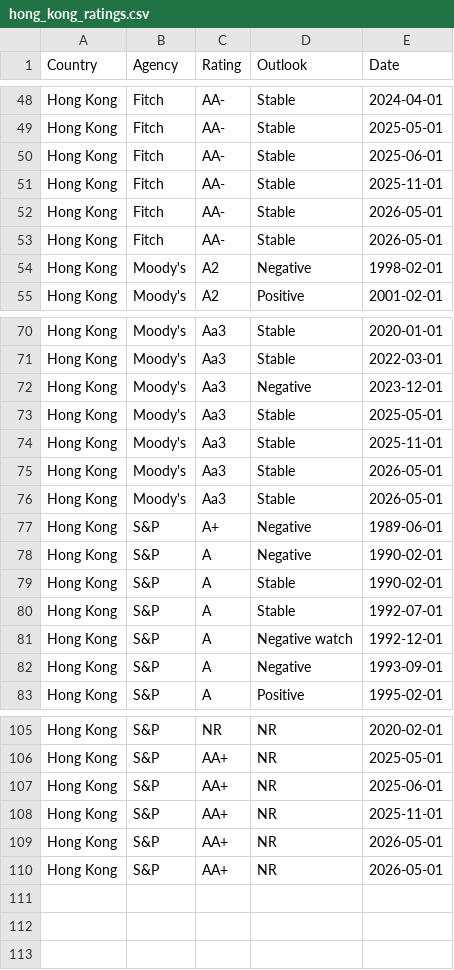
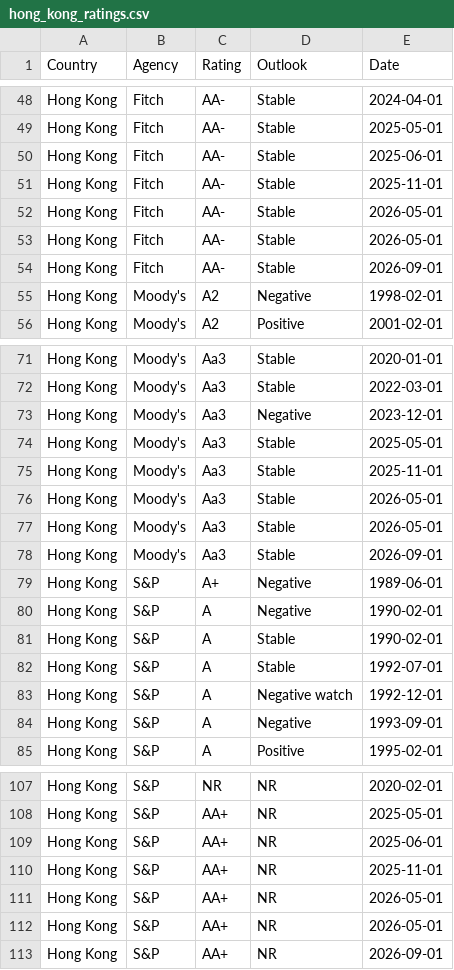
Before and after one commit to Mandamundi/mm-sci, a CSV file: agencies/hong_kong_ratings.csv, drawn as a sheet; only a part is shown, gaps mark what is left out; the diff names each change by its address in the sheet, - before the commit and + after, or states it on an @@ line.

```diff
--- a/agencies/hong_kong_ratings.csv
+++ b/agencies/hong_kong_ratings.csv
+row 54: Hong Kong | Fitch | AA- | Stable | 2026-09-01
+row 78: Hong Kong | Moody's | Aa3 | Stable | 2026-09-01
+row 113: Hong Kong | S&P | AA+ | NR | 2026-09-01
```
Also changed, not shown: agencies/greece_ratings.csv, agencies/guatemala_ratings.csv, 28 other files.
